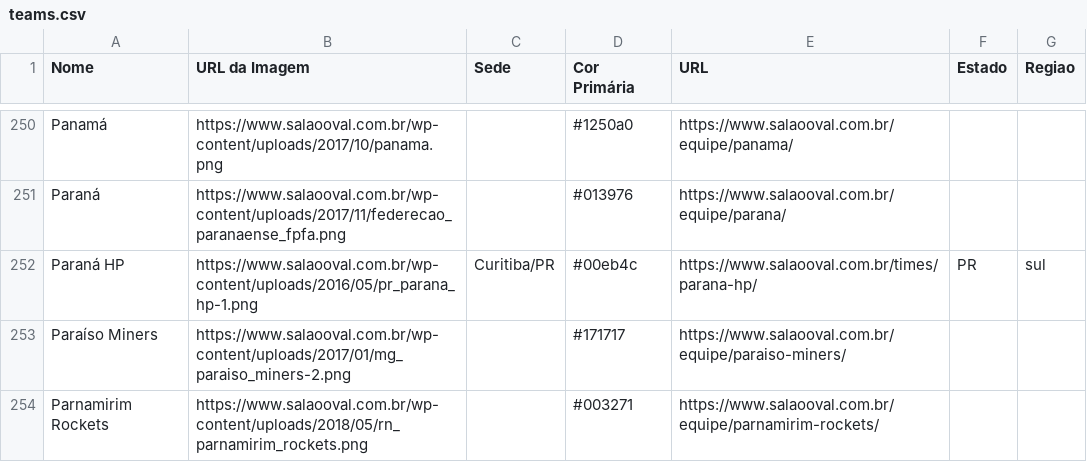
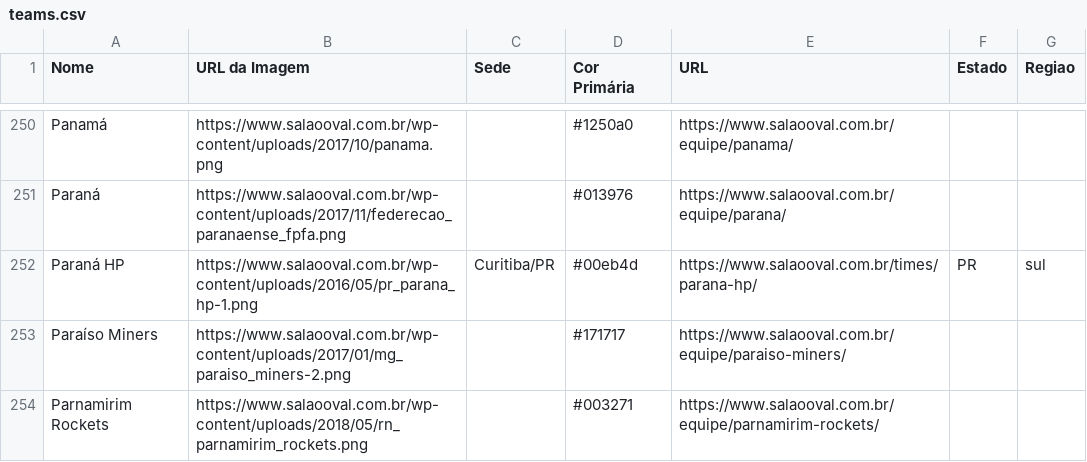
Before and after one commit to VictorOrtins/CinturaoDoFABR, a CSV file: backend/seed_data/teams.csv, drawn as a sheet; only a part is shown, gaps mark what is left out.

```diff
--- a/backend/seed_data/teams.csv
+++ b/backend/seed_data/teams.csv
@@ -251,3 +251,3 @@ Panamá,https://www.salaooval.com.br/wp-content/uploads/2017/10/panama.png,,#125
 Paraná,https://www.salaooval.com.br/wp-content/uploads/2017/11/federecao_paranaense_fpfa.png,,#013976,https://www.salaooval.com.br/equipe/parana/,,
-Paraná HP,https://www.salaooval.com.br/wp-content/uploads/2016/05/pr_parana_hp-1.png,Curitiba/PR,#00eb4c,https://www.salaooval.com.br/times/parana-hp/,PR,sul
+Paraná HP,https://www.salaooval.com.br/wp-content/uploads/2016/05/pr_parana_hp-1.png,Curitiba/PR,#00eb4d,https://www.salaooval.com.br/times/parana-hp/,PR,sul
 Paraíso Miners,https://www.salaooval.com.br/wp-content/uploads/2017/01/mg_paraiso_miners-2.png,,#171717,https://www.salaooval.com.br/equipe/paraiso-miners/,,
```
Also changed, not shown: data/raw/teams/teams_latest.csv.
